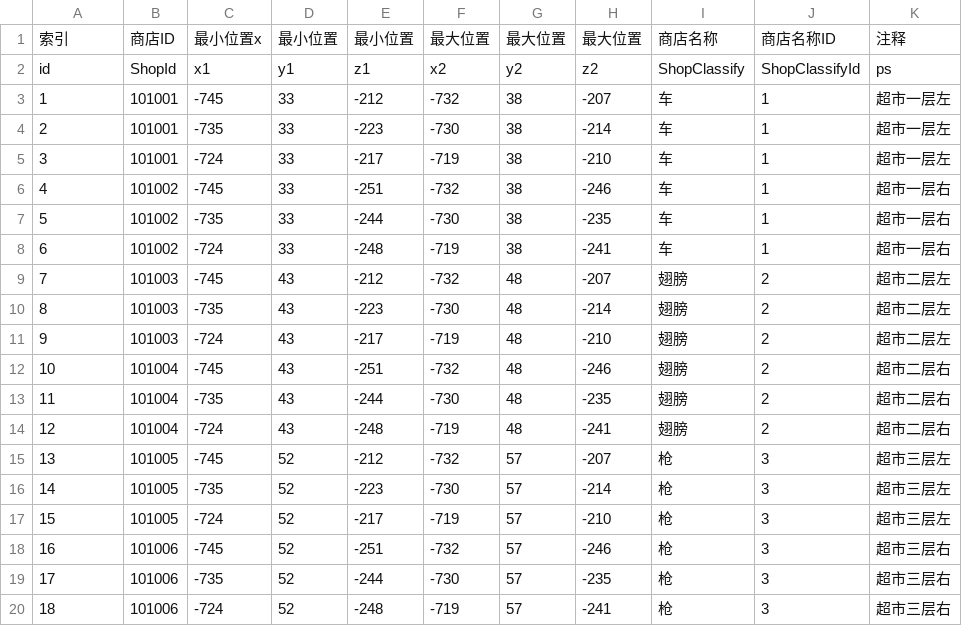
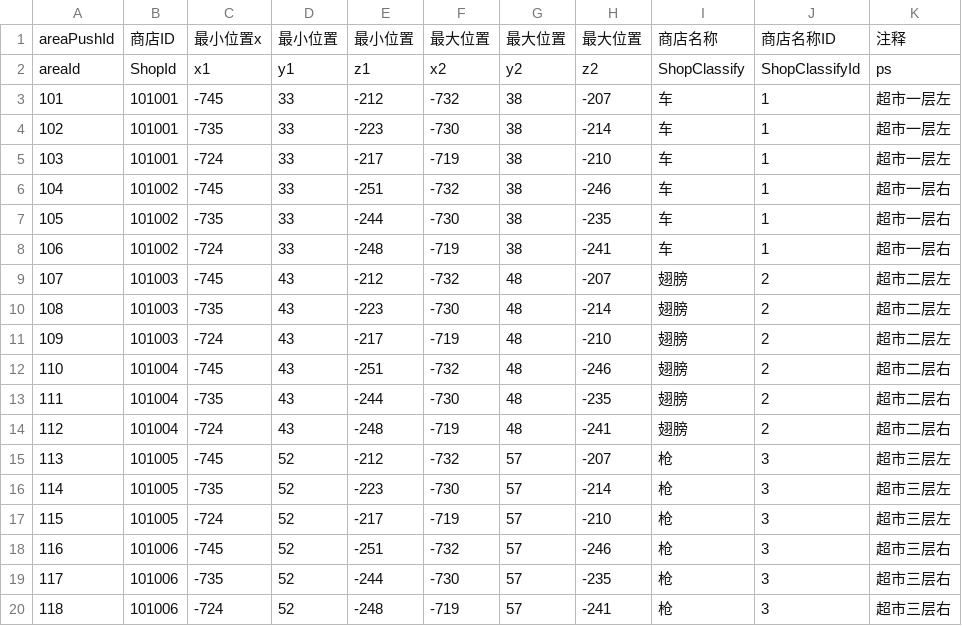
Before and after one commit to heliaoyuan10086/Game, a CSV file: BlockCity/shopHouseConfig.csv, drawn as a sheet.

Commit message:
shopHouseConfig.csv的id改为areaId，areaId不能与shopClassifyId相同 ……且要比shopClassifyId去重后的size要大

```diff
--- a/BlockCity/shopHouseConfig.csv
+++ b/BlockCity/shopHouseConfig.csv
@@ -1,20 +1,20 @@
-索引	商店ID	最小位置x	最小位置	最小位置	最大位置	最大位置	最大位置	商店名称	商店名称ID	注释
-id	ShopId	x1	y1	z1	x2	y2	z2	ShopClassify	ShopClassifyId	ps
-1	101001	-745	33	-212	-732	38	-207	车	1	超市一层左
-2	101001	-735	33	-223	-730	38	-214	车	1	超市一层左
-3	101001	-724	33	-217	-719	38	-210	车	1	超市一层左
-4	101002	-745	33	-251	-732	38	-246	车	1	超市一层右
-5	101002	-735	33	-244	-730	38	-235	车	1	超市一层右
-6	101002	-724	33	-248	-719	38	-241	车	1	超市一层右
-7	101003	-745	43	-212	-732	48	-207	翅膀	2	超市二层左
-8	101003	-735	43	-223	-730	48	-214	翅膀	2	超市二层左
-9	101003	-724	43	-217	-719	48	-210	翅膀	2	超市二层左
-10	101004	-745	43	-251	-732	48	-246	翅膀	2	超市二层右
-11	101004	-735	43	-244	-730	48	-235	翅膀	2	超市二层右
-12	101004	-724	43	-248	-719	48	-241	翅膀	2	超市二层右
-13	101005	-745	52	-212	-732	57	-207	枪	3	超市三层左
-14	101005	-735	52	-223	-730	57	-214	枪	3	超市三层左
-15	101005	-724	52	-217	-719	57	-210	枪	3	超市三层左
-16	101006	-745	52	-251	-732	57	-246	枪	3	超市三层右
-17	101006	-735	52	-244	-730	57	-235	枪	3	超市三层右
-18	101006	-724	52	-248	-719	57	-241	枪	3	超市三层右
+areaPushId	商店ID	最小位置x	最小位置	最小位置	最大位置	最大位置	最大位置	商店名称	商店名称ID	注释
+areaId	ShopId	x1	y1	z1	x2	y2	z2	ShopClassify	ShopClassifyId	ps
+101	101001	-745	33	-212	-732	38	-207	车	1	超市一层左
+102	101001	-735	33	-223	-730	38	-214	车	1	超市一层左
+103	101001	-724	33	-217	-719	38	-210	车	1	超市一层左
+104	101002	-745	33	-251	-732	38	-246	车	1	超市一层右
+105	101002	-735	33	-244	-730	38	-235	车	1	超市一层右
+106	101002	-724	33	-248	-719	38	-241	车	1	超市一层右
+107	101003	-745	43	-212	-732	48	-207	翅膀	2	超市二层左
+108	101003	-735	43	-223	-730	48	-214	翅膀	2	超市二层左
+109	101003	-724	43	-217	-719	48	-210	翅膀	2	超市二层左
+110	101004	-745	43	-251	-732	48	-246	翅膀	2	超市二层右
+111	101004	-735	43	-244	-730	48	-235	翅膀	2	超市二层右
+112	101004	-724	43	-248	-719	48	-241	翅膀	2	超市二层右
+113	101005	-745	52	-212	-732	57	-207	枪	3	超市三层左
+114	101005	-735	52	-223	-730	57	-214	枪	3	超市三层左
+115	101005	-724	52	-217	-719	57	-210	枪	3	超市三层左
+116	101006	-745	52	-251	-732	57	-246	枪	3	超市三层右
+117	101006	-735	52	-244	-730	57	-235	枪	3	超市三层右
+118	101006	-724	52	-248	-719	57	-241	枪	3	超市三层右
```
